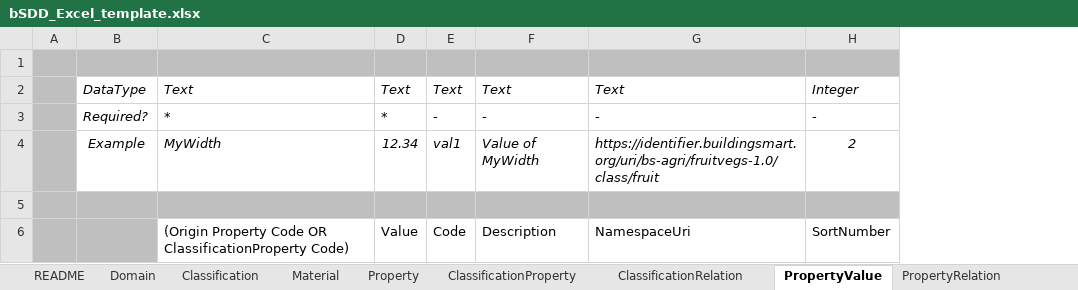
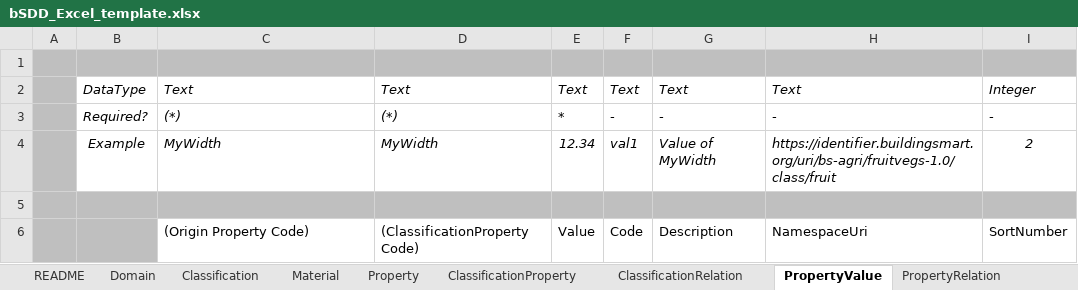
Before and after one commit to buildingSMART/bSDD, an Excel workbook: Model/Import Model/spreadsheet-import/bSDD_Excel_template.xlsx, sheet PropertyValue, drawn as a sheet; values as stored, in another font and other column widths than the file's, no borders; table styles not drawn; the diff names each change by its address in the sheet, - before the commit and + after, or states it on an @@ line.

Commit message:
separate Property and ClassificationProperty Code in the spreadsheet

```diff
--- a/Model/Import Model/spreadsheet-import/bSDD_Excel_template.xlsx (sheet PropertyValue)
+++ b/Model/Import Model/spreadsheet-import/bSDD_Excel_template.xlsx (sheet PropertyValue)
+column D, rows 2-6: Text | (*) | MyWidth |  | (ClassificationProperty Code)
-C3: *
+C3: (*)
-C6: (Origin Property Code OR ClassificationProperty Code)
+C6: (Origin Property Code)
```
Also changed, not shown: sheet README, 3 other files.
